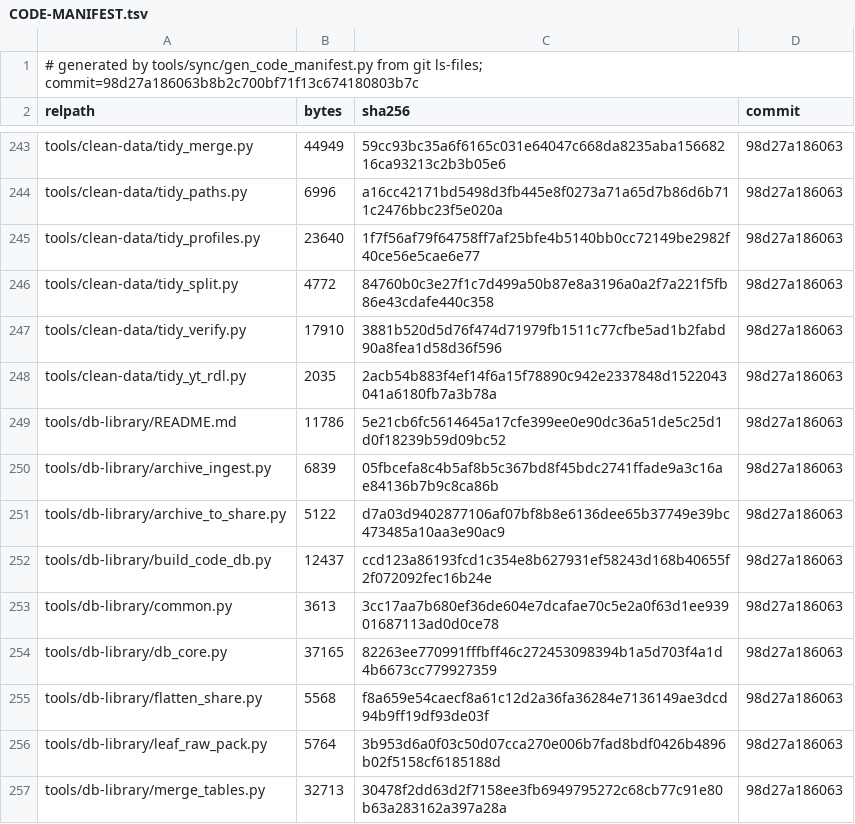
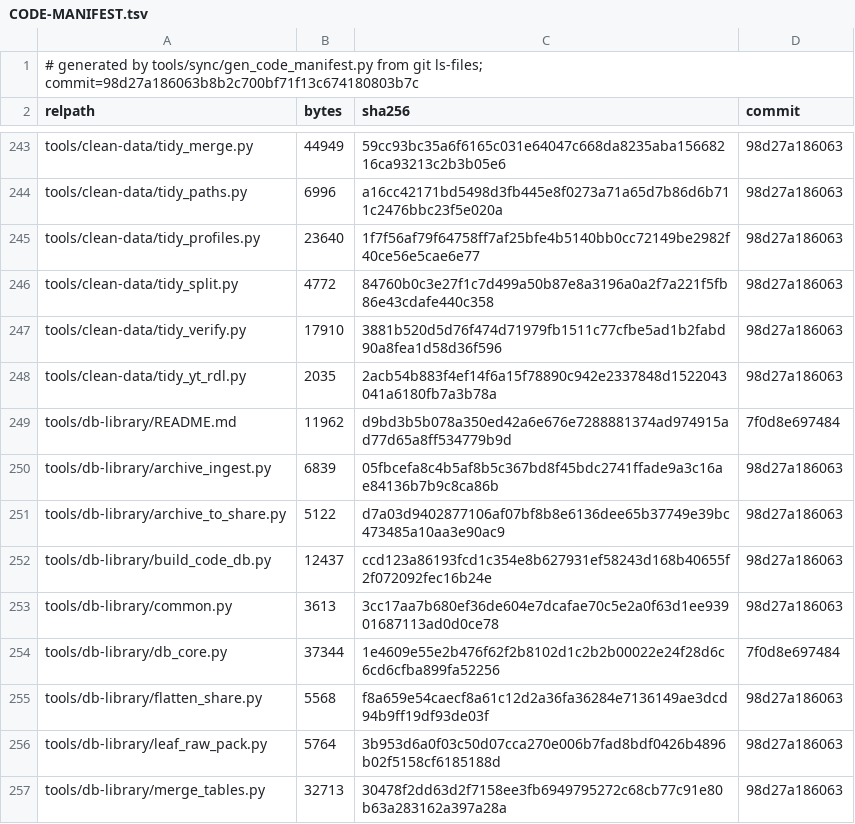
Before and after one commit to loopnownow/MY-CODES, a TSV file: CODE-MANIFEST.tsv, drawn as a sheet; only a part is shown, gaps mark what is left out.

Commit message:
t2228u: refresh CODE-MANIFEST for db-library rule text

```diff
--- a/CODE-MANIFEST.tsv
+++ b/CODE-MANIFEST.tsv
@@ -248,3 +248,3 @@ tools/clean-data/tidy_verify.py	17910	3881b520d5d76f474d71979fb1511c77cfbe5ad1b2
 tools/clean-data/tidy_yt_rdl.py	2035	2acb54b883f4ef14f6a15f78890c942e2337848d1522043041a6180fb7a3b78a	98d27a186063
-tools/db-library/README.md	11786	5e21cb6fc5614645a17cfe399ee0e90dc36a51de5c25d1d0f18239b59d09bc52	98d27a186063
+tools/db-library/README.md	11962	d9bd3b5b078a350ed42a6e676e7288881374ad974915ad77d65a8ff534779b9d	7f0d8e697484
 tools/db-library/archive_ingest.py	6839	05fbcefa8c4b5af8b5c367bd8f45bdc2741ffade9a3c16ae84136b7b9c8ca86b	98d27a186063
@@ -253,3 +253,3 @@ tools/db-library/build_code_db.py	12437	ccd123a86193fcd1c354e8b627931ef58243d168
 tools/db-library/common.py	3613	3cc17aa7b680ef36de604e7dcafae70c5e2a0f63d1ee93901687113ad0d0ce78	98d27a186063
-tools/db-library/db_core.py	37165	82263ee770991fffbff46c272453098394b1a5d703f4a1d4b6673cc779927359	98d27a186063
+tools/db-library/db_core.py	37344	1e4609e55e2b476f62f2b8102d1c2b2b00022e24f28d6c6cd6cfba899fa52256	7f0d8e697484
 tools/db-library/flatten_share.py	5568	f8a659e54caecf8a61c12d2a36fa36284e7136149ae3dcd94b9ff19df93de03f	98d27a186063
```
